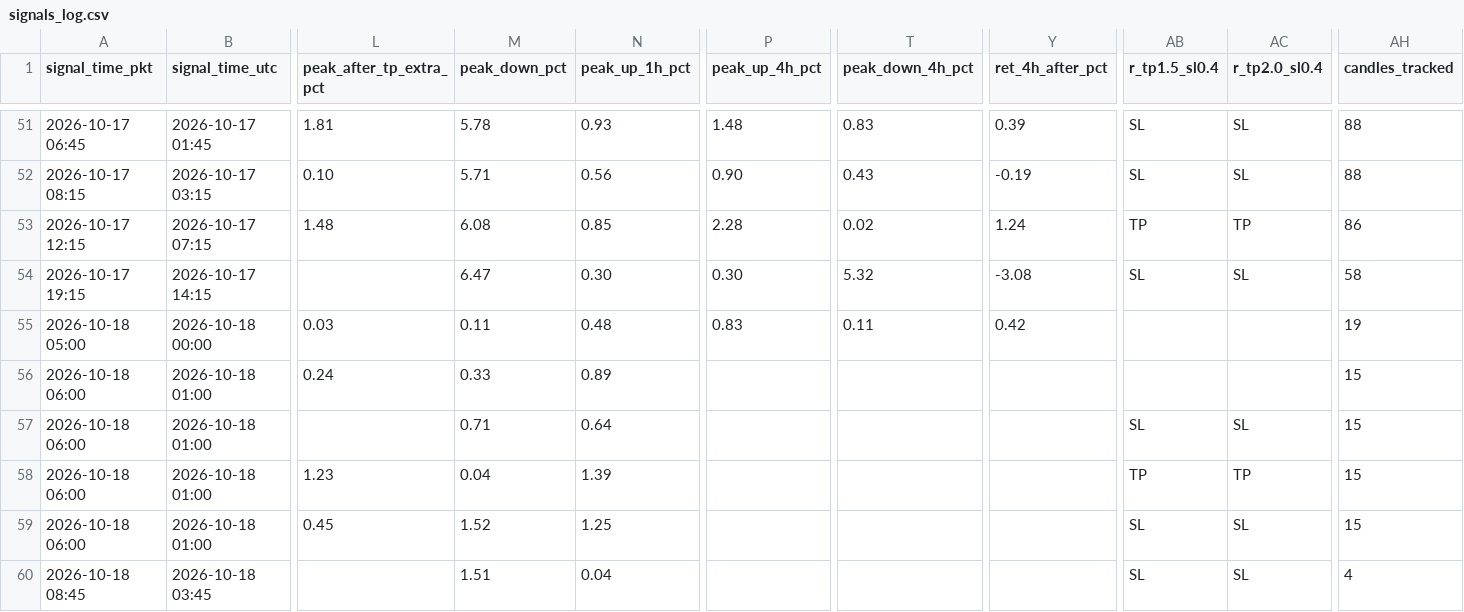
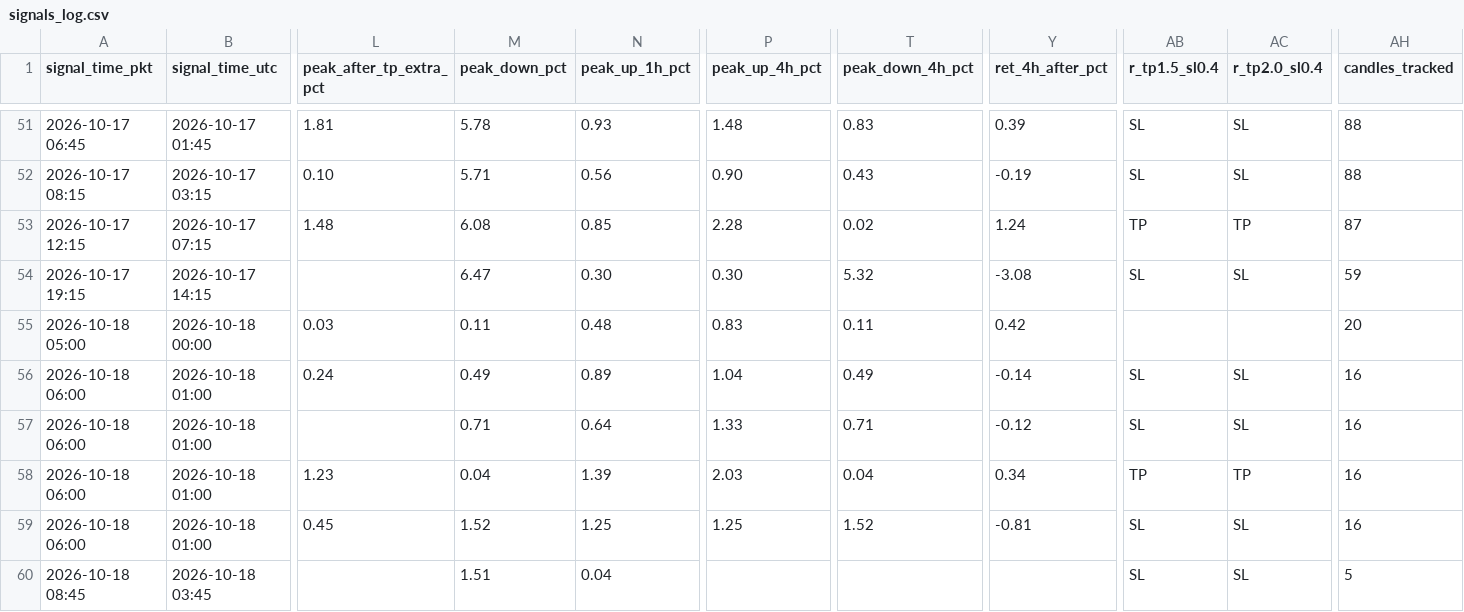
Before and after one commit to yasirhabib01399/bitget-scanner, a CSV file: signals_log.csv, drawn as a sheet; only a part is shown, gaps mark what is left out; the diff names each change by its address in the sheet, - before the commit and + after, or states it on an @@ line.

Commit message:
Update signals_log.csv [skip ci]

```diff
--- a/signals_log.csv
+++ b/signals_log.csv
-AH53 (candles_tracked): 86
+AH53 (candles_tracked): 87
-AH54 (candles_tracked): 58
+AH54 (candles_tracked): 59
-AH55 (candles_tracked): 19
+AH55 (candles_tracked): 20
-M56 (peak_down_pct): 0.33
+M56 (peak_down_pct): 0.49
-P56 (peak_up_4h_pct): (empty)
+P56 (peak_up_4h_pct): 1.04
-T56 (peak_down_4h_pct): (empty)
+T56 (peak_down_4h_pct): 0.49
-Y56 (ret_4h_after_pct): (empty)
+Y56 (ret_4h_after_pct): -0.14
-AB56 (r_tp1.5_sl0.4): (empty)
+AB56 (r_tp1.5_sl0.4): SL
-AC56 (r_tp2.0_sl0.4): (empty)
+AC56 (r_tp2.0_sl0.4): SL
-AH56:AH59 (candles_tracked): 15
+AH56:AH59 (candles_tracked): 16
-P57 (peak_up_4h_pct): (empty)
+P57 (peak_up_4h_pct): 1.33
-T57 (peak_down_4h_pct): (empty)
+T57 (peak_down_4h_pct): 0.71
-Y57 (ret_4h_after_pct): (empty)
+Y57 (ret_4h_after_pct): -0.12
-P58 (peak_up_4h_pct): (empty)
+P58 (peak_up_4h_pct): 2.03
-T58 (peak_down_4h_pct): (empty)
+T58 (peak_down_4h_pct): 0.04
-Y58 (ret_4h_after_pct): (empty)
+Y58 (ret_4h_after_pct): 0.34
-P59 (peak_up_4h_pct): (empty)
+P59 (peak_up_4h_pct): 1.25
-T59 (peak_down_4h_pct): (empty)
+T59 (peak_down_4h_pct): 1.52
-Y59 (ret_4h_after_pct): (empty)
+Y59 (ret_4h_after_pct): -0.81
-AH60 (candles_tracked): 4
+AH60 (candles_tracked): 5
```
